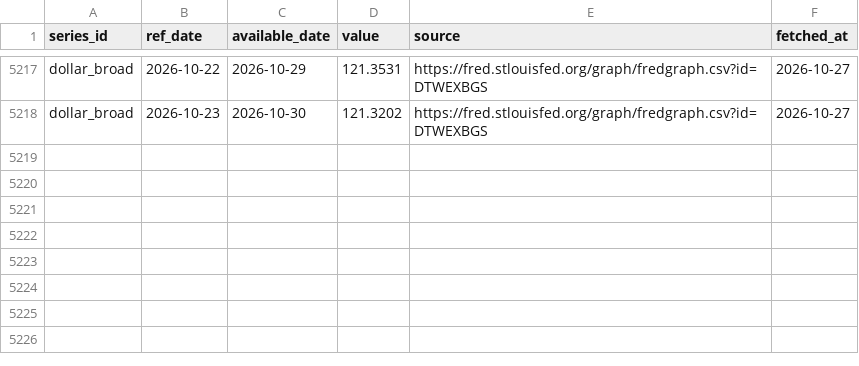
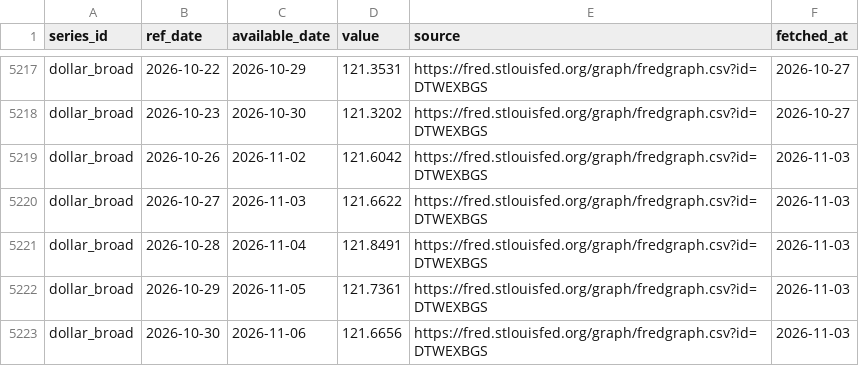
Before and after one commit to Shawhir/Commodities, a CSV file: data/store/dollar_broad.csv, drawn as a sheet; only a part is shown, gaps mark what is left out; the diff names each change by its address in the sheet, - before the commit and + after, or states it on an @@ line.

Commit message:
data: daily run 2026-11-03

```diff
--- a/data/store/dollar_broad.csv
+++ b/data/store/dollar_broad.csv
+row 5219: dollar_broad | 2026-10-26 | 2026-11-02 | 121.6042 | https://fred.stlouisfed.org/graph/fredgraph.csv?id=DTWEXBGS | 2026-11-03
+row 5220: dollar_broad | 2026-10-27 | 2026-11-03 | 121.6622 | https://fred.stlouisfed.org/graph/fredgraph.csv?id=DTWEXBGS | 2026-11-03
+row 5221: dollar_broad | 2026-10-28 | 2026-11-04 | 121.8491 | https://fred.stlouisfed.org/graph/fredgraph.csv?id=DTWEXBGS | 2026-11-03
+row 5222: dollar_broad | 2026-10-29 | 2026-11-05 | 121.7361 | https://fred.stlouisfed.org/graph/fredgraph.csv?id=DTWEXBGS | 2026-11-03
+row 5223: dollar_broad | 2026-10-30 | 2026-11-06 | 121.6656 | https://fred.stlouisfed.org/graph/fredgraph.csv?id=DTWEXBGS | 2026-11-03
```
Also changed, not shown: data/store/breakeven_10y.csv, data/store/gld_holdings.csv, 26 other files.
